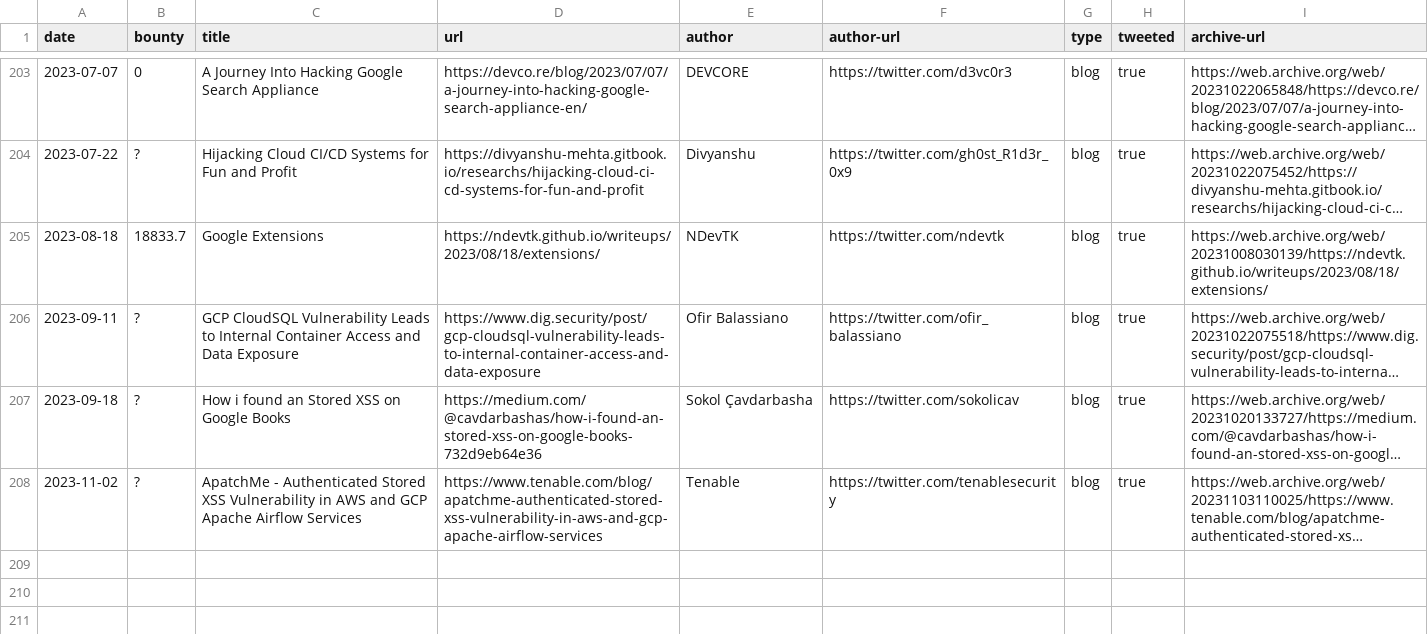
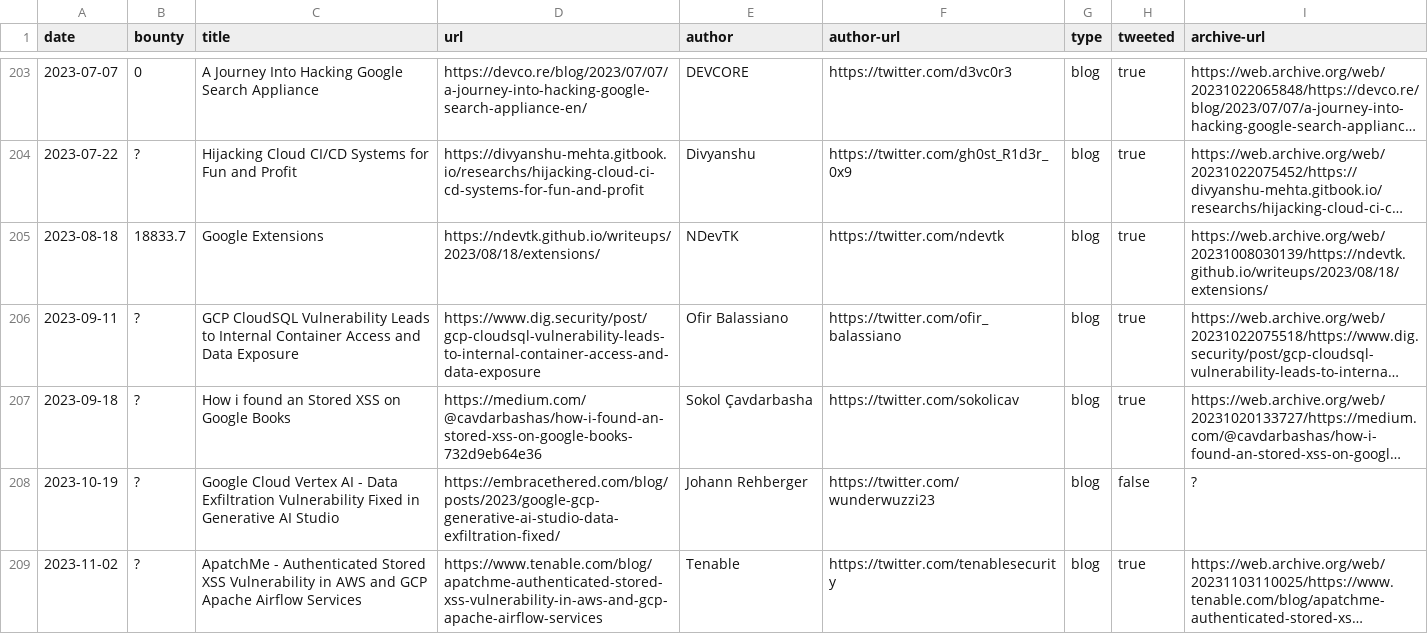
Before and after one commit to xdavidhu/awesome-google-vrp-writeups, a CSV file: writeups.csv, drawn as a sheet; only a part is shown, gaps mark what is left out; long unchanged cells end in …; the diff names each change by its address in the sheet, - before the commit and + after, or states it on an @@ line.

Commit message:
Add writeup

```diff
--- a/writeups.csv
+++ b/writeups.csv
+row 208: 2023-10-19 | ? | Google Cloud Vertex AI - Data Exfiltration Vulnerability Fixed in Generative AI Studio | https://embracethered.com/blog/posts/2023/google-gcp-generative-ai-studio-data-exfiltration-fixed/ | Johann Rehberger | https://twitter.com/wunderwuzzi23 | blog | false | ?
```
